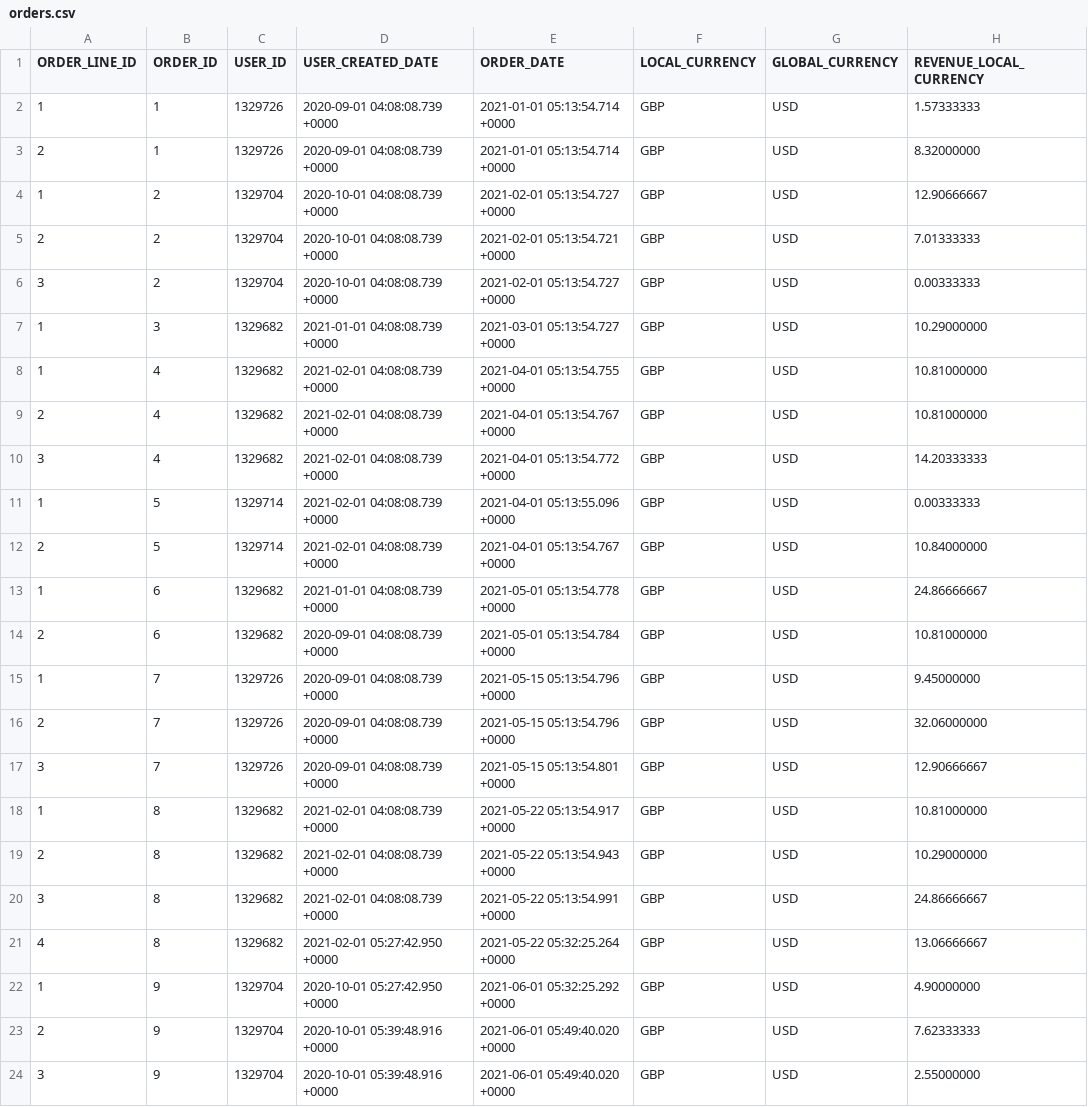
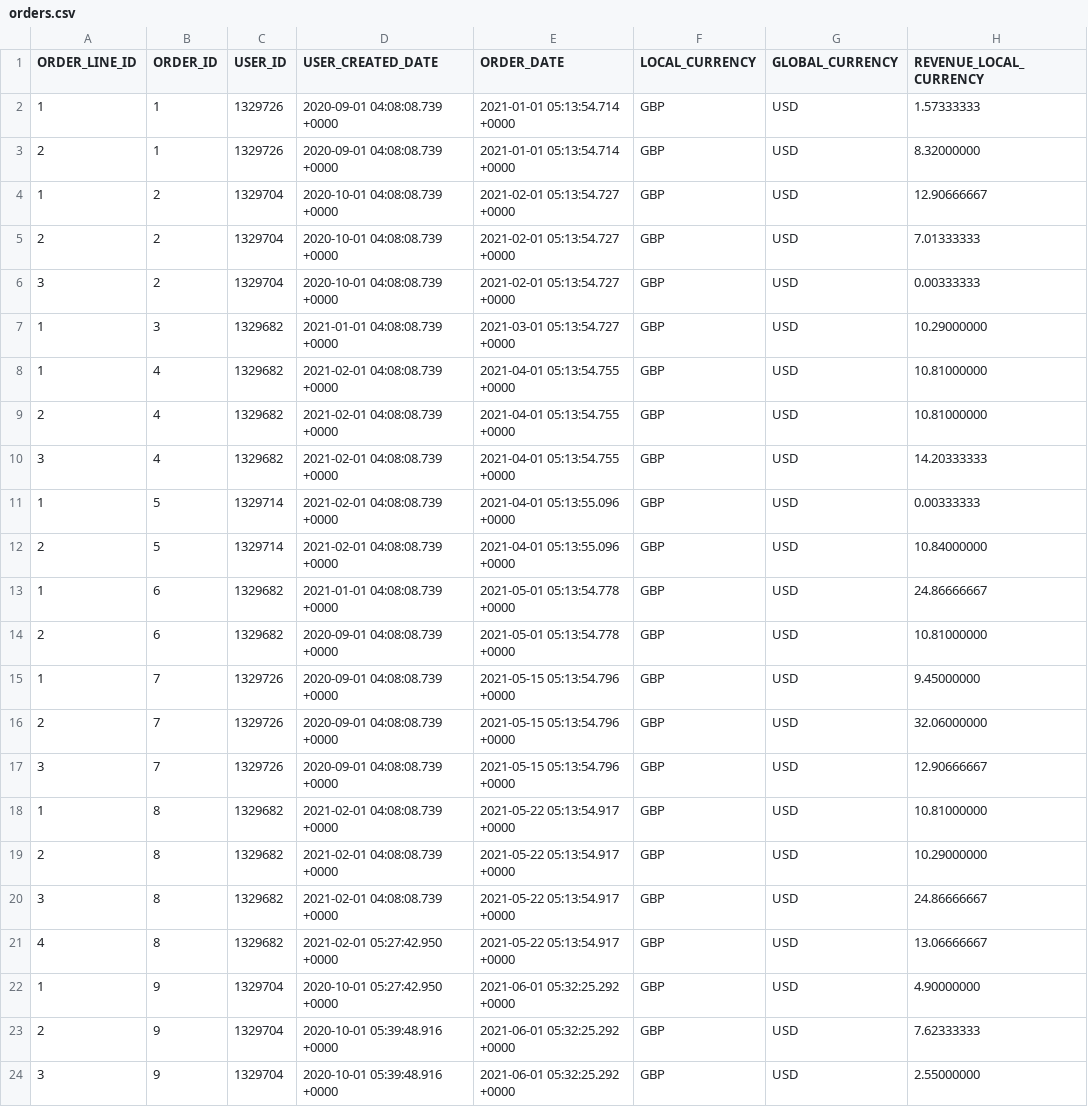
Before and after one commit to rittmananalytics/ra_attribution, a CSV file: data/orders.csv, drawn as a sheet; only a part is shown; the diff names each change by its address in the sheet, - before the commit and + after, or states it on an @@ line.

```diff
--- a/data/orders.csv
+++ b/data/orders.csv
-E5 (ORDER_DATE): 2021-02-01 05:13:54.721 +0000
+E5 (ORDER_DATE): 2021-02-01 05:13:54.727 +0000
-E9 (ORDER_DATE): 2021-04-01 05:13:54.767 +0000
+E9 (ORDER_DATE): 2021-04-01 05:13:54.755 +0000
-E10 (ORDER_DATE): 2021-04-01 05:13:54.772 +0000
+E10 (ORDER_DATE): 2021-04-01 05:13:54.755 +0000
-E12 (ORDER_DATE): 2021-04-01 05:13:54.767 +0000
+E12 (ORDER_DATE): 2021-04-01 05:13:55.096 +0000
-E14 (ORDER_DATE): 2021-05-01 05:13:54.784 +0000
+E14 (ORDER_DATE): 2021-05-01 05:13:54.778 +0000
-E17 (ORDER_DATE): 2021-05-15 05:13:54.801 +0000
+E17 (ORDER_DATE): 2021-05-15 05:13:54.796 +0000
-E19 (ORDER_DATE): 2021-05-22 05:13:54.943 +0000
+E19 (ORDER_DATE): 2021-05-22 05:13:54.917 +0000
-E20 (ORDER_DATE): 2021-05-22 05:13:54.991 +0000
+E20 (ORDER_DATE): 2021-05-22 05:13:54.917 +0000
-E21 (ORDER_DATE): 2021-05-22 05:32:25.264 +0000
+E21 (ORDER_DATE): 2021-05-22 05:13:54.917 +0000
-E23:E24 (ORDER_DATE): 2021-06-01 05:49:40.020 +0000
+E23:E24 (ORDER_DATE): 2021-06-01 05:32:25.292 +0000
```
Also changed, not shown: 22 other files.
